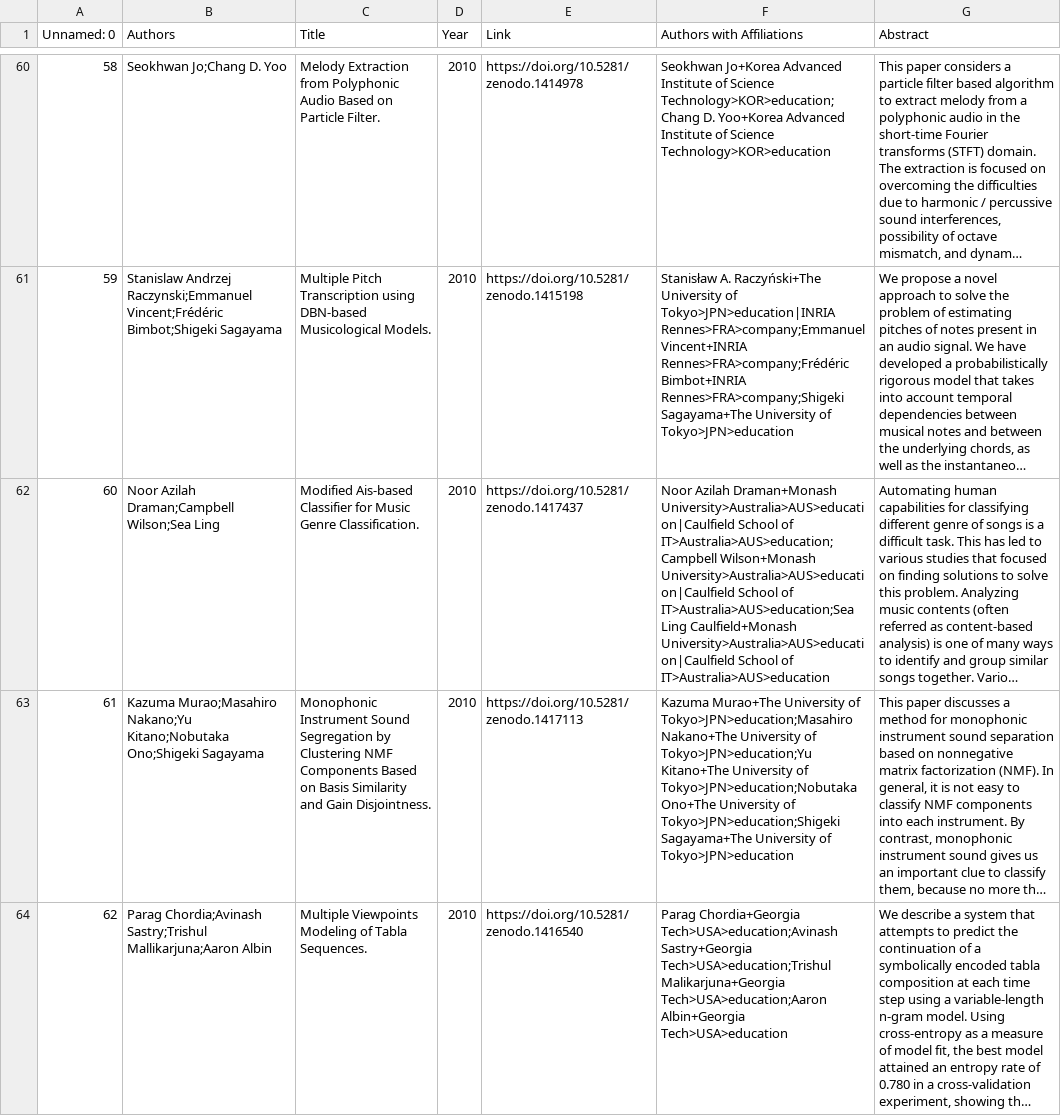
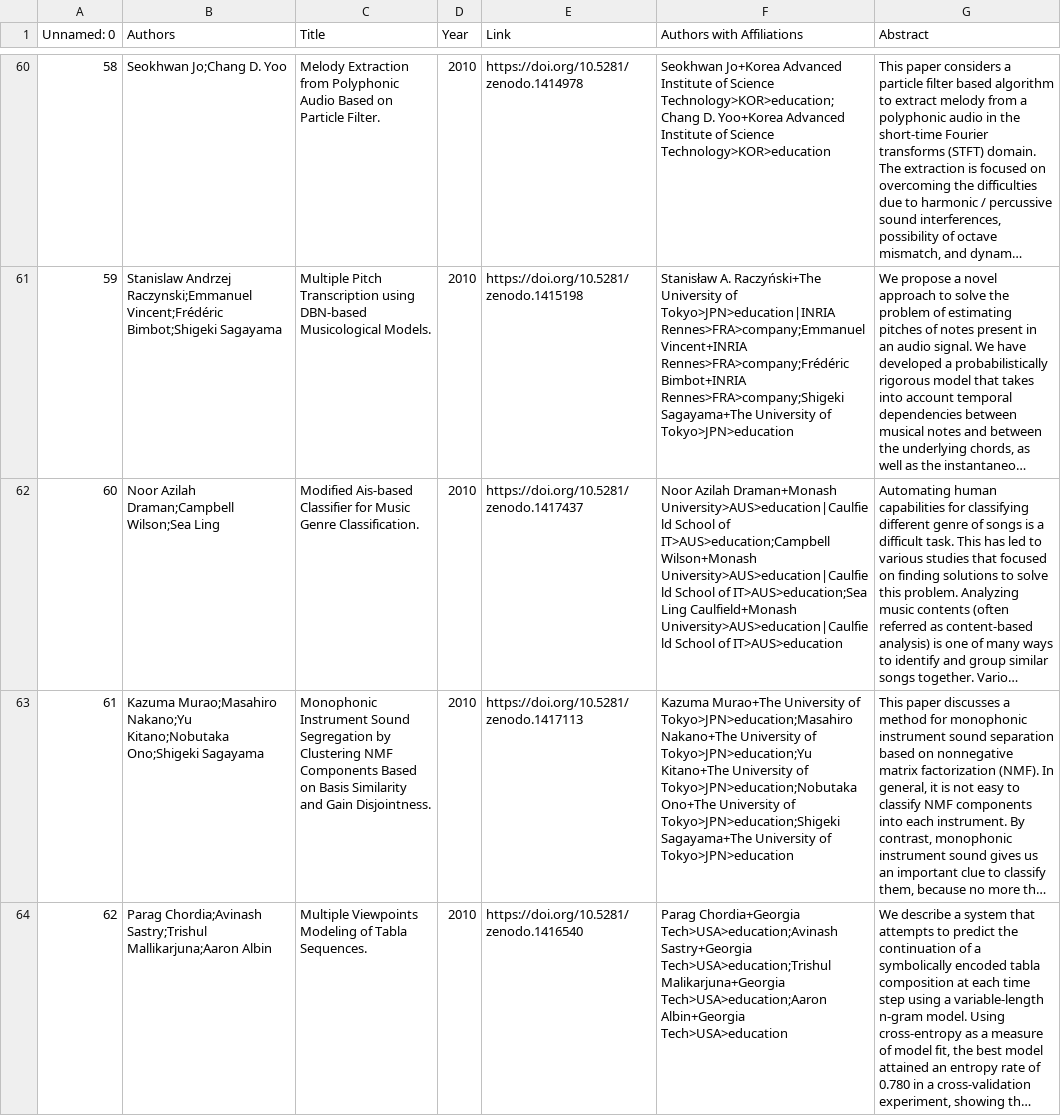
Before and after one commit to juansgomez87/ismir-papers, a CSV file: data/ismir/ismir_2010.csv, drawn as a sheet; only a part is shown, gaps mark what is left out; long unchanged cells end in …; the diff names each change by its address in the sheet, - before the commit and + after, or states it on an @@ line.

Commit message:
finished cleaning data

```diff
--- a/data/ismir/ismir_2010.csv
+++ b/data/ismir/ismir_2010.csv
-F62 (Authors with Affiliations): …Azilah Draman+Monash University>Australia>AUS>education|Caulfield School of IT>Australia>AUS>education;Campbell Wilson+Monash University>Australia>AUS>education|Caulfield School of IT>Australia>AUS>education;Sea Ling Caulfield+Monash University>Australia>AUS>education|Caulfield School of IT>Australia>AUS>education
+F62 (Authors with Affiliations): …Azilah Draman+Monash University>AUS>education|Caulfield School of IT>AUS>education;Campbell Wilson+Monash University>AUS>education|Caulfield School of IT>AUS>education;Sea Ling Caulfield+Monash University>AUS>education|Caulfield School of IT>AUS>education
```
Also changed, not shown: data/ismir/ismir_2000.csv, data/ismir/ismir_2004.csv, 5 other files.
